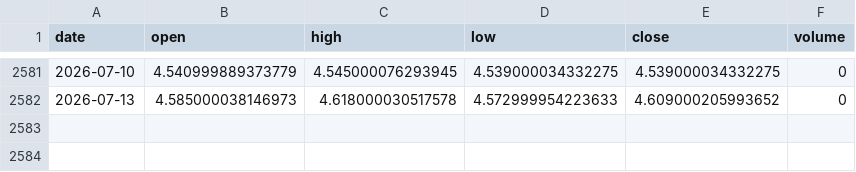
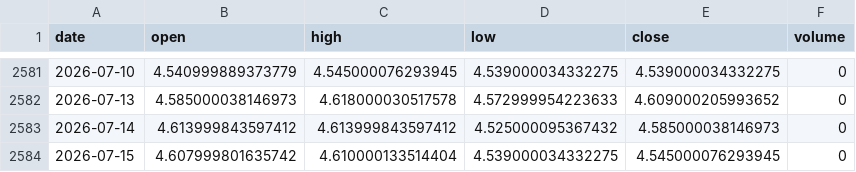
Before and after one commit to rsnerella/JUDAH-Nifty-Oracle, a CSV file: data/us10y_daily.csv, drawn as a sheet; only a part is shown, gaps mark what is left out.

```diff
--- a/data/us10y_daily.csv
+++ b/data/us10y_daily.csv
@@ -2582 +2582,3 @@ date,open,high,low,close,volume
 2026-07-13,4.585000038146973,4.618000030517578,4.572999954223633,4.609000205993652,0
+2026-07-14,4.613999843597412,4.613999843597412,4.525000095367432,4.585000038146973,0
+2026-07-15,4.607999801635742,4.610000133514404,4.539000034332275,4.545000076293945,0
```
Also changed, not shown: data/eem_daily.csv, data/epi_daily.csv, 33 other files.
